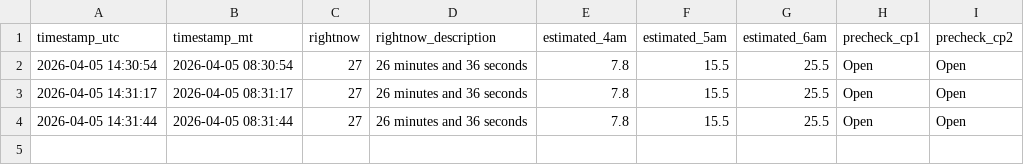
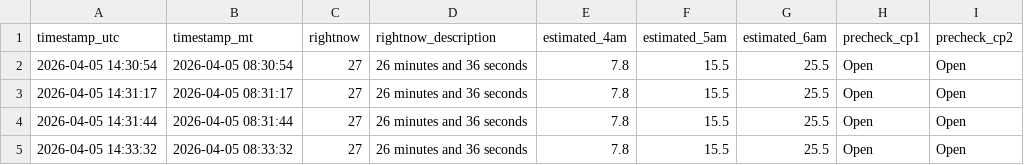
Before and after one commit to balaraja1/slc-tsa-poller, a CSV file: data/waittimes.csv, drawn as a sheet; the diff names each change by its address in the sheet, - before the commit and + after, or states it on an @@ line.

```diff
--- a/data/waittimes.csv
+++ b/data/waittimes.csv
+row 5: 2026-04-05 14:33:32 | 2026-04-05 08:33:32 | 27 | 26 minutes and 36 seconds | 7.8 | 15.5 | 25.5 | Open | Open
```
Also changed, not shown: 2 other files.
